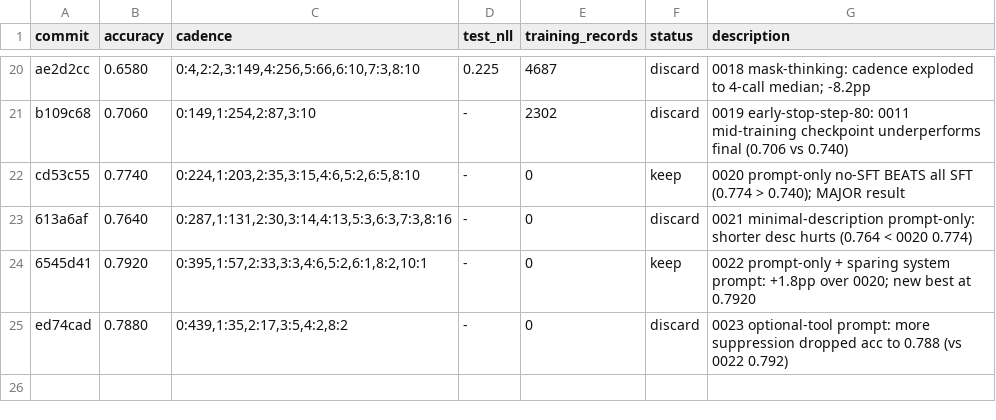
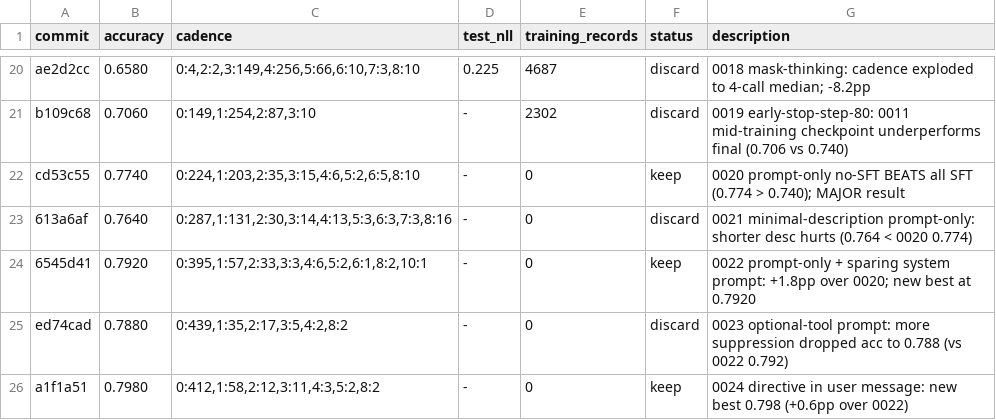
Before and after one commit to dphuang2/tinker-cookbook, a TSV file: tinker_cookbook/recipes/interview/results.tsv, drawn as a sheet; only a part is shown, gaps mark what is left out; the diff names each change by its address in the sheet, - before the commit and + after, or states it on an @@ line.

Commit message:
0024 directive-in-user-msg: keep: 0.7920 -> 0.7980 (NEW BEST)

```diff
--- a/tinker_cookbook/recipes/interview/results.tsv
+++ b/tinker_cookbook/recipes/interview/results.tsv
+row 26: a1f1a51 | 0.7980 | 0:412,1:58,2:12,3:11,4:3,5:2,8:2 | - | 0 | keep | 0024 directive in user message: new best 0.798 (+0.6pp over 0022)
```
Also changed, not shown: 5 other files.
